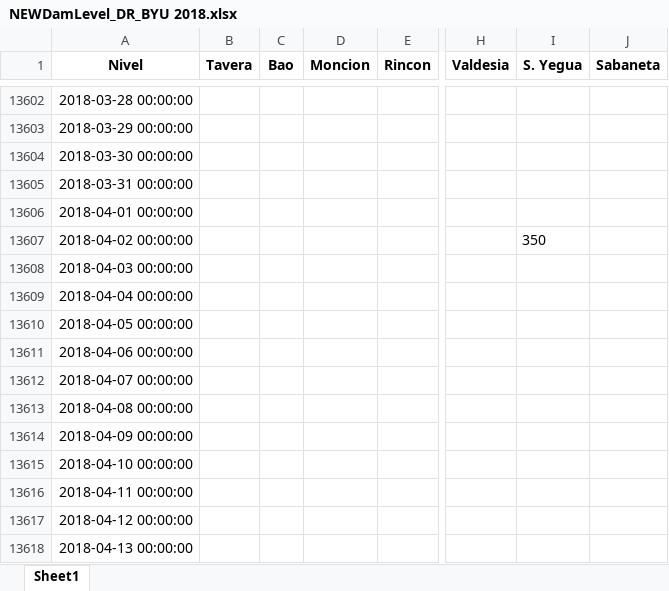
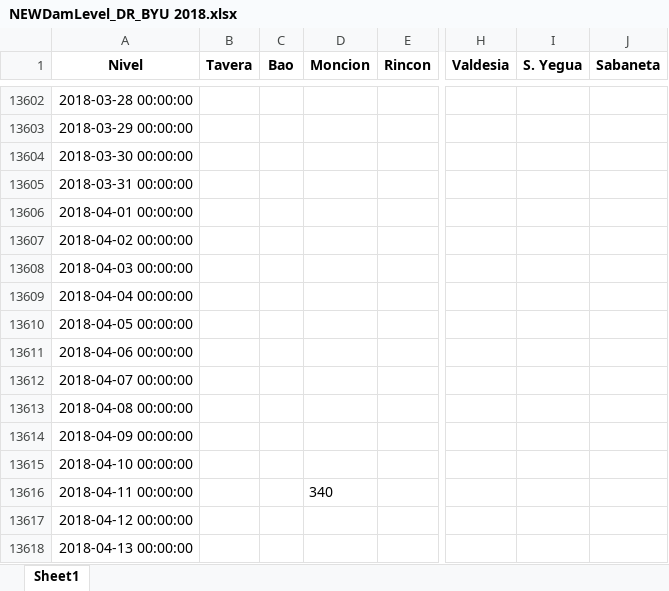
Before and after one commit to c-krew/tethysapp-reservoir_management, an Excel workbook: tethysapp/reservoir_management/workspaces/app_workspace/NEWDamLevel_DR_BYU 2018.xlsx, sheet Sheet1, drawn as a sheet; only a part is shown, gaps mark what is left out; values as stored, in another font and other column widths than the file's, no borders; the diff names each change by its address in the sheet, - before the commit and + after, or states it on an @@ line.

```diff
--- a/tethysapp/reservoir_management/workspaces/app_workspace/NEWDamLevel_DR_BYU 2018.xlsx (sheet Sheet1)
+++ b/tethysapp/reservoir_management/workspaces/app_workspace/NEWDamLevel_DR_BYU 2018.xlsx (sheet Sheet1)
-I13607 (S. Yegua): 350
+I13607 (S. Yegua): (empty)
-D13616 (Moncion): (empty)
+D13616 (Moncion): 340
```
Also changed, not shown: tethysapp/reservoir_management/workspaces/app_workspace/DamLevel_DR_BYU 2018.xlsx, 3 other files.
